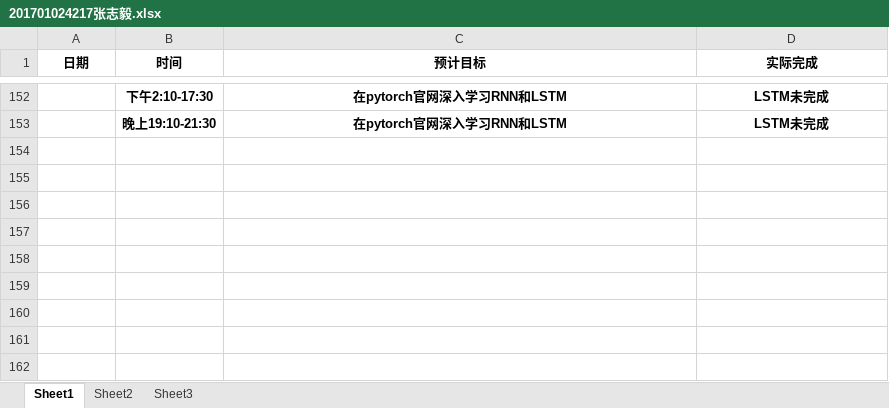
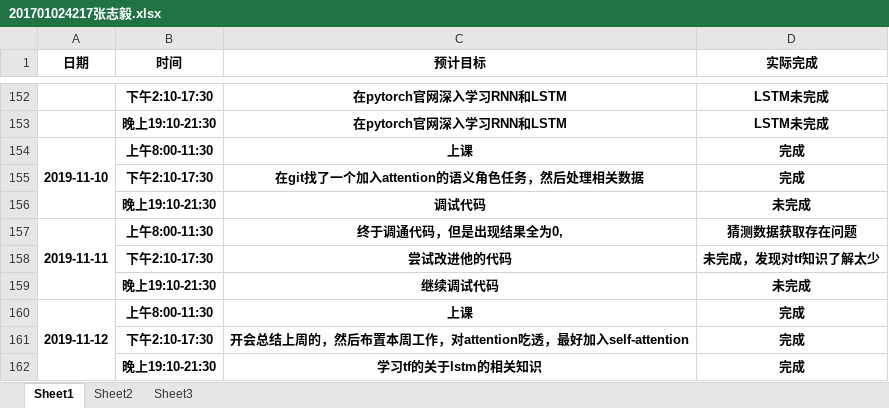
Before and after one commit to dependent-analysis/DPanalysis, an Excel workbook: doc/log/201701024217张志毅.xlsx, sheet Sheet1, drawn as a sheet; only a part is shown, gaps mark what is left out; values as stored, in another font and other column widths than the file's, no borders; the diff names each change by its address in the sheet, - before the commit and + after, or states it on an @@ line.

Commit message:
Update 201701024217张志毅.xlsx

```diff
--- a/doc/log/201701024217张志毅.xlsx (sheet Sheet1)
+++ b/doc/log/201701024217张志毅.xlsx (sheet Sheet1)
+row 154: 2019-11-10 | 上午8:00-11:30 | 上课 | 完成
+row 155:  | 下午2:10-17:30 | 在git找了一个加入attention的语义角色任务，然后处理相关数据 | 完成
+row 156:  | 晚上19:10-21:30 | 调试代码 | 未完成
+row 157: 2019-11-11 | 上午8:00-11:30 | 终于调通代码，但是出现结果全为0, | 猜测数据获取存在问题
+row 158:  | 下午2:10-17:30 | 尝试改进他的代码 | 未完成，发现对tf知识了解太少
+row 159:  | 晚上19:10-21:30 | 继续调试代码 | 未完成
+row 160: 2019-11-12 | 上午8:00-11:30 | 上课 | 完成
+row 161:  | 下午2:10-17:30 | 开会总结上周的，然后布置本周工作，对attention吃透，最好加入self-attention | 完成
+row 162:  | 晚上19:10-21:30 | 学习tf的关于lstm的相关知识 | 完成
```
